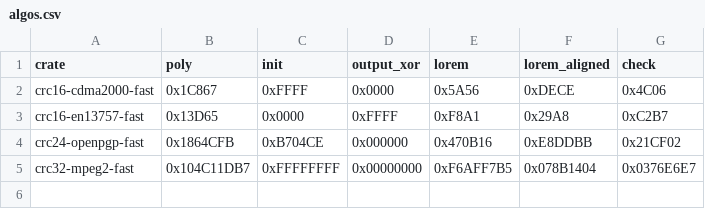
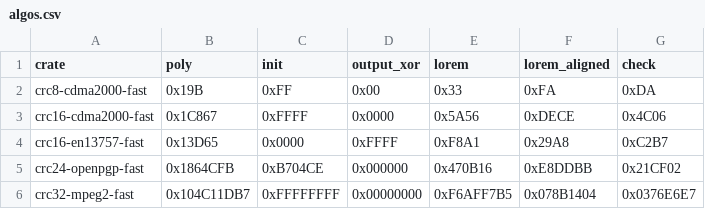
Before and after one commit to TobiasBengtsson/crc-fast-rs, a CSV file: algos.csv, drawn as a sheet.

Commit message:
Add 8-bit checksum example

```diff
--- a/algos.csv
+++ b/algos.csv
@@ -1,2 +1,3 @@
 crate,poly,init,output_xor,lorem,lorem_aligned,check
+crc8-cdma2000-fast,0x19B,0xFF,0x00,0x33,0xFA,0xDA
 crc16-cdma2000-fast,0x1C867,0xFFFF,0x0000,0x5A56,0xDECE,0x4C06
```
Also changed, not shown: 4 other files.
